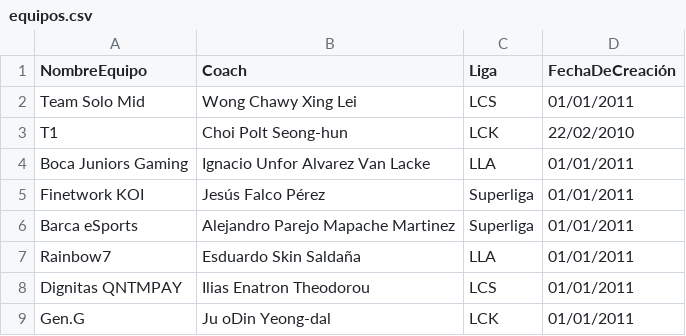
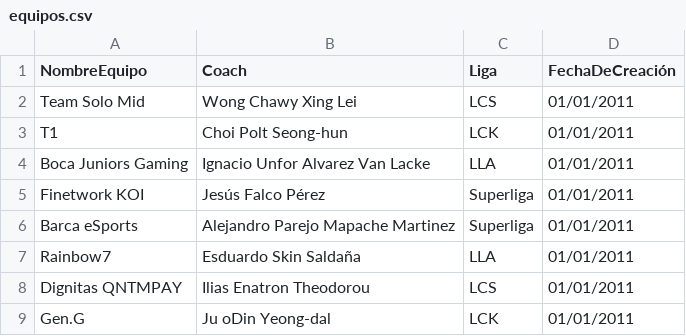
Before and after one commit to DiegoBautistaC/Lab02_ed_2022, a CSV file: Lab02_ed_22/wwwroot/Files/equipos.csv, drawn as a sheet.

```diff
--- a/Lab02_ed_22/wwwroot/Files/equipos.csv
+++ b/Lab02_ed_22/wwwroot/Files/equipos.csv
@@ -2,3 +2,3 @@ NombreEquipo,Coach,Liga,FechaDeCreación
 Team Solo Mid,Wong Chawy Xing Lei,LCS,01/01/2011
-T1,Choi Polt Seong-hun,LCK,22/02/2010
+T1,Choi Polt Seong-hun,LCK,01/01/2011
 Boca Juniors Gaming,Ignacio Unfor Alvarez Van Lacke,LLA,01/01/2011
```
Also changed, not shown: 8 other files.
